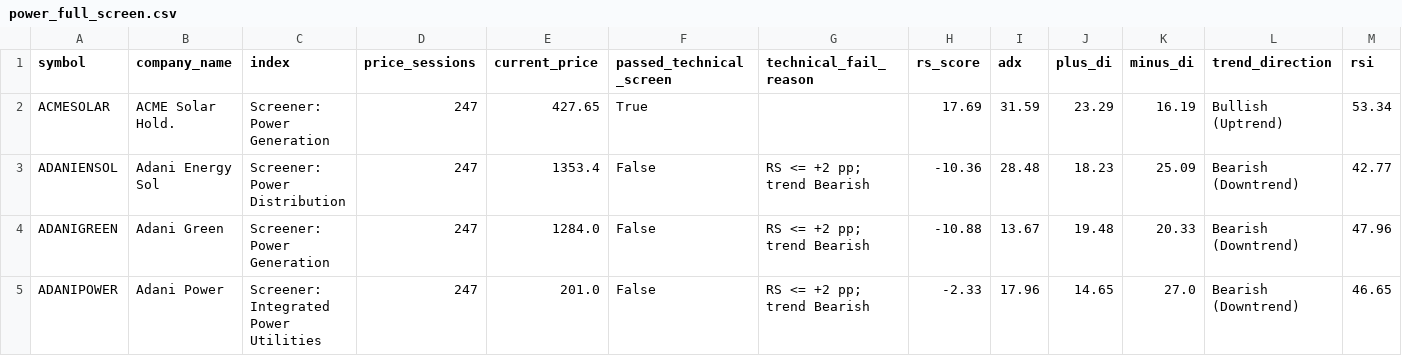
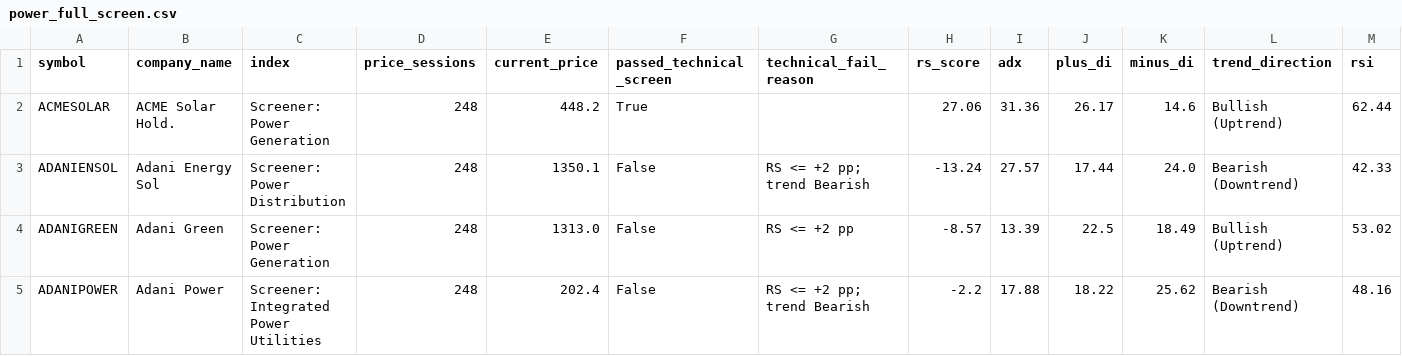
Before and after one commit to shambo1597-afk/capex-infra-portfolio, a CSV file: output/power_full_screen.csv, drawn as a sheet; only a part is shown; the diff covers the shown part only; the diff names each change by its address in the sheet, - before the commit and + after, or states it on an @@ line.

```diff
--- a/output/power_full_screen.csv
+++ b/output/power_full_screen.csv
-D2:D5 (price_sessions): 247
+D2:D5 (price_sessions): 248
-E2 (current_price): 427.65
+E2 (current_price): 448.2
-H2 (rs_score): 17.69
+H2 (rs_score): 27.06
-I2 (adx): 31.59
+I2 (adx): 31.36
-J2 (plus_di): 23.29
+J2 (plus_di): 26.17
-K2 (minus_di): 16.19
+K2 (minus_di): 14.6
-M2 (rsi): 53.34
+M2 (rsi): 62.44
-E3 (current_price): 1353.4
+E3 (current_price): 1350.1
-H3 (rs_score): -10.36
+H3 (rs_score): -13.24
-I3 (adx): 28.48
+I3 (adx): 27.57
-J3 (plus_di): 18.23
+J3 (plus_di): 17.44
-K3 (minus_di): 25.09
+K3 (minus_di): 24.0
-M3 (rsi): 42.77
+M3 (rsi): 42.33
-E4 (current_price): 1284.0
+E4 (current_price): 1313.0
-G4 (technical_fail_reason): RS <= +2 pp; trend Bearish
+G4 (technical_fail_reason): RS <= +2 pp
-H4 (rs_score): -10.88
+H4 (rs_score): -8.57
-I4 (adx): 13.67
+I4 (adx): 13.39
-J4 (plus_di): 19.48
+J4 (plus_di): 22.5
-K4 (minus_di): 20.33
+K4 (minus_di): 18.49
-L4 (trend_direction): Bearish (Downtrend)
+L4 (trend_direction): Bullish (Uptrend)
-M4 (rsi): 47.96
+M4 (rsi): 53.02
-E5 (current_price): 201.0
+E5 (current_price): 202.4
-H5 (rs_score): -2.33
+H5 (rs_score): -2.2
-I5 (adx): 17.96
+I5 (adx): 17.88
-J5 (plus_di): 14.65
+J5 (plus_di): 18.22
-K5 (minus_di): 27.0
+K5 (minus_di): 25.62
-M5 (rsi): 46.65
+M5 (rsi): 48.16
```
Also changed, not shown: 160 edited cells elsewhere in this file, output/capital_goods_full_review_table.csv, output/capital_goods_full_screen.csv, 42 other files.
